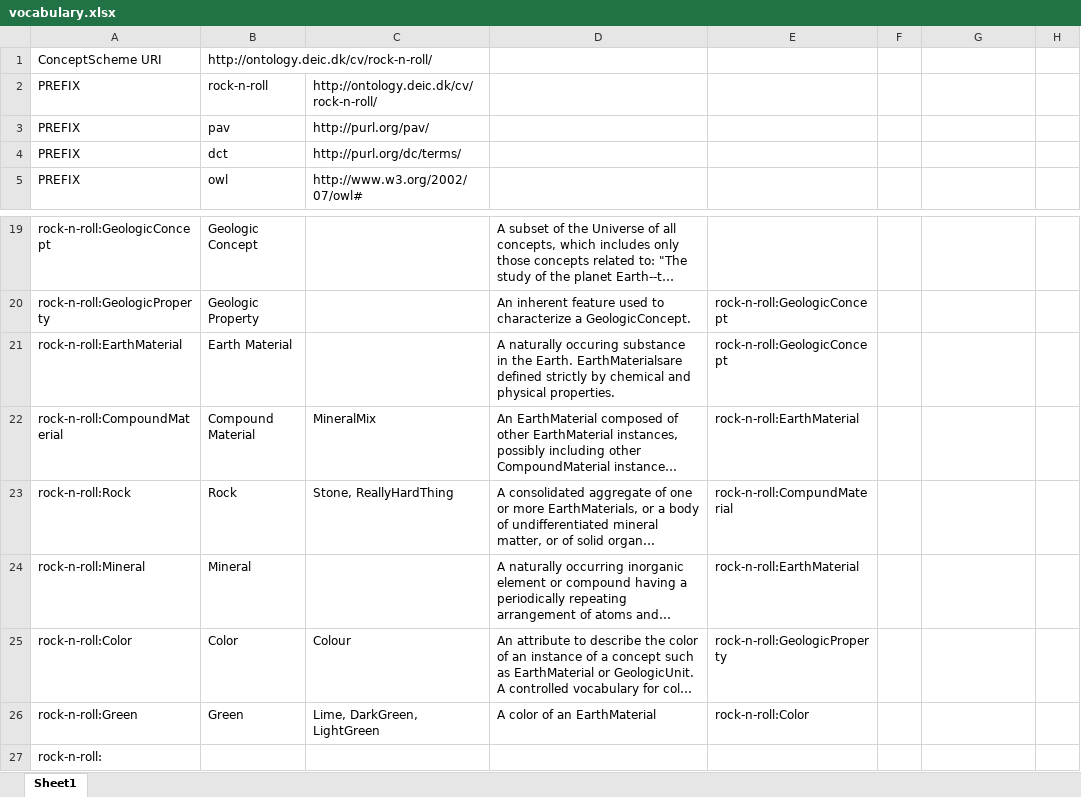
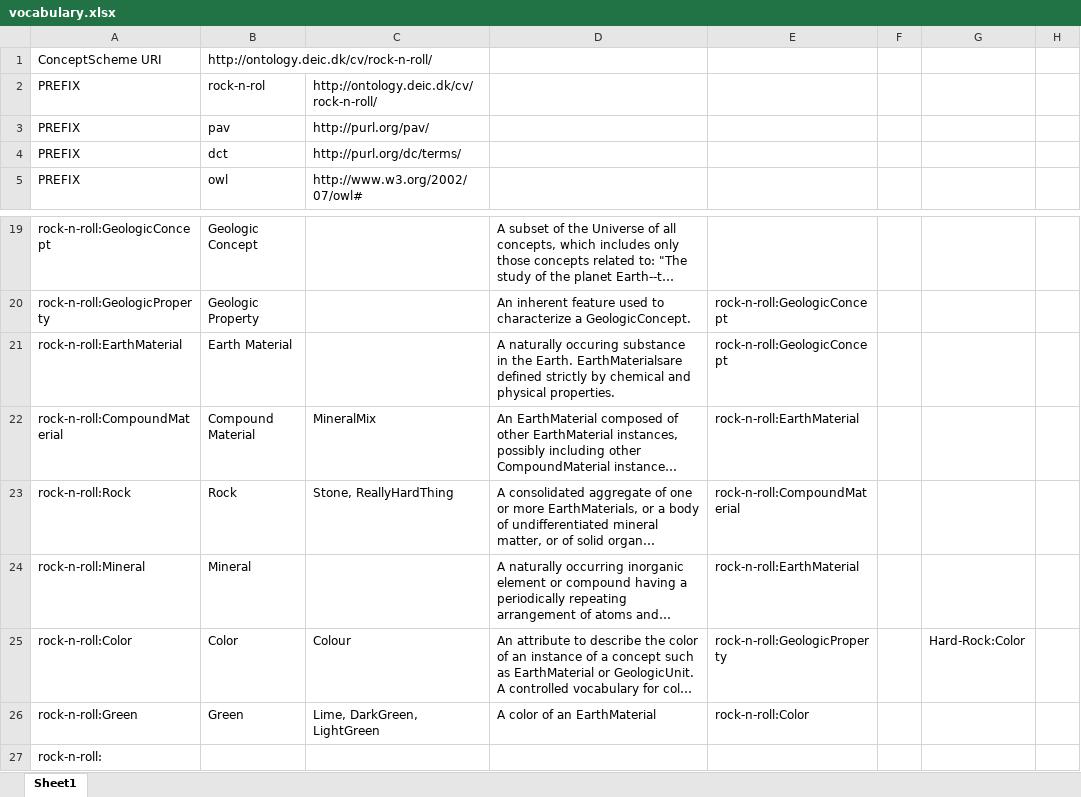
Before and after one commit to m4m-dk/rock-n-roll-vocab, an Excel workbook: vocabulary.xlsx, sheet Sheet1, drawn as a sheet; only a part is shown, gaps mark what is left out; long unchanged cells end in …; values as stored, in another font and other column widths than the file's, no borders; the diff names each change by its address in the sheet, - before the commit and + after, or states it on an @@ line.

```diff
--- a/vocabulary.xlsx (sheet Sheet1)
+++ b/vocabulary.xlsx (sheet Sheet1)
-B2: rock-n-roll
+B2: rock-n-rol
-E23: rock-n-roll:CompundMaterial
+E23: rock-n-roll:CompoundMaterial
-G25: (empty)
+G25: Hard-Rock:Color
```
Also changed, not shown: 4 other files.
